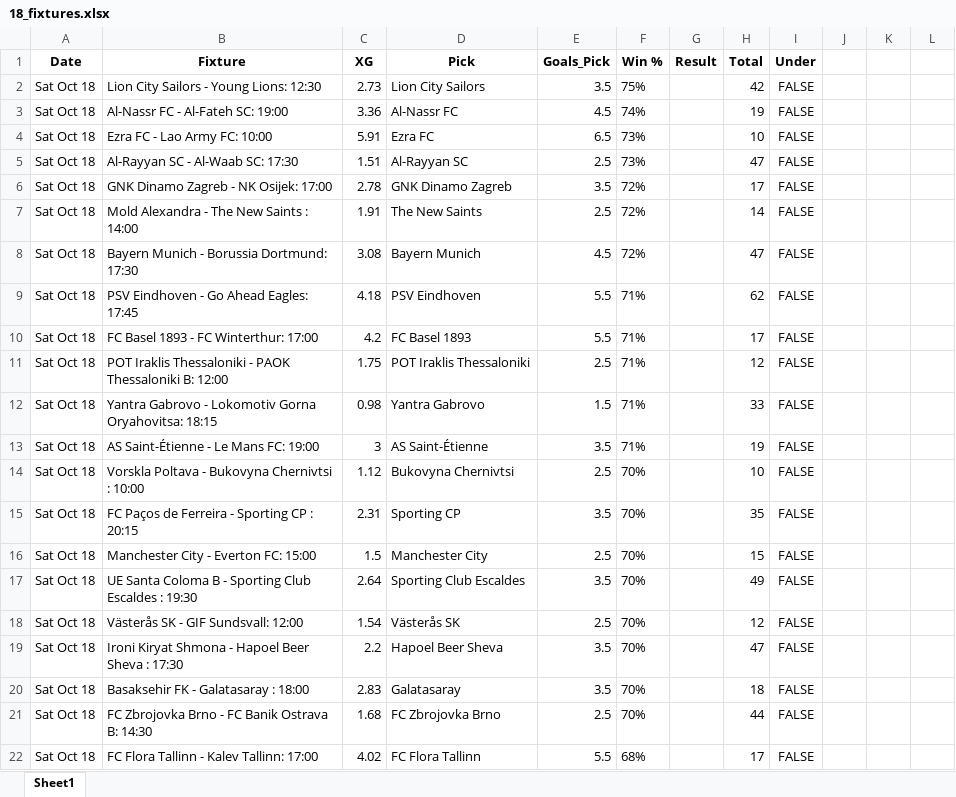
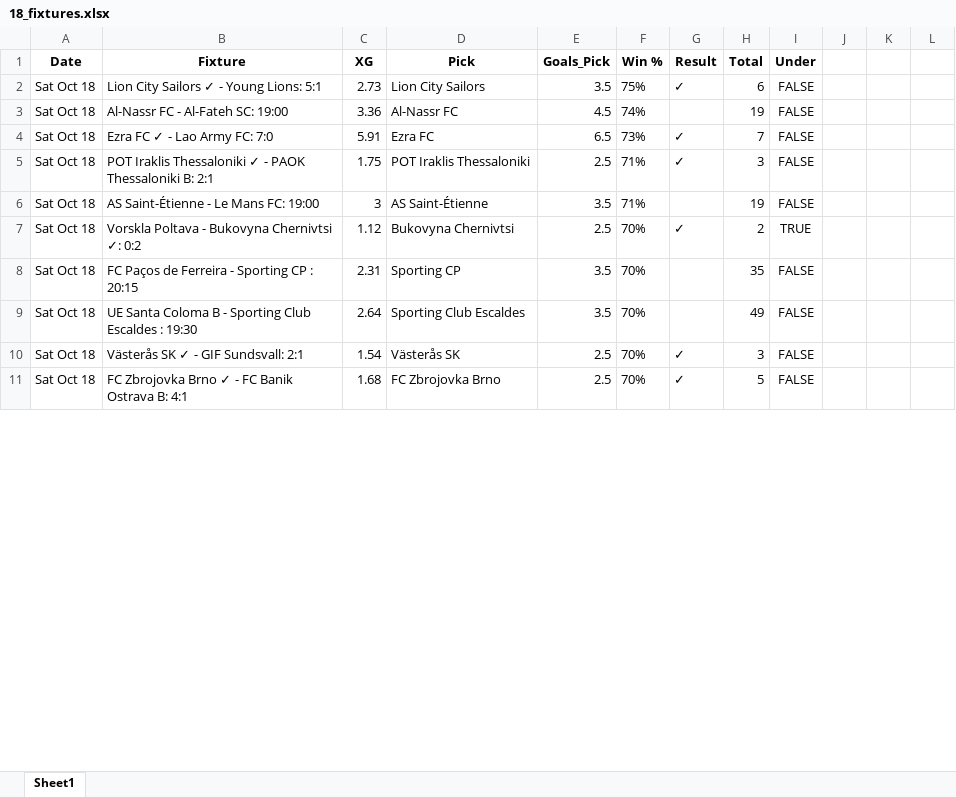
Before and after one commit to aidasez/aiaigam2, an Excel workbook: 2025-10-18/18_fixtures.xlsx, sheet Sheet1, drawn as a sheet; only a part is shown; values as stored, in another font and other column widths than the file's, no borders; removed rows and columns are numbered as before the commit, all else as after; the diff covers the shown part only; the diff names each change by its address in the sheet, - before the commit and + after, or states it on an @@ line.

```diff
--- a/2025-10-18/18_fixtures.xlsx (sheet Sheet1)
+++ b/2025-10-18/18_fixtures.xlsx (sheet Sheet1)
-B2 (Fixture): Lion City Sailors - Young Lions: 12:30
+B2 (Fixture): Lion City Sailors ✓ - Young Lions: 5:1
-G2 (Result): (empty)
+G2 (Result): ✓
-H2 (Total): 42
+H2 (Total): 6
-B4 (Fixture): Ezra FC - Lao Army FC: 10:00
+B4 (Fixture): Ezra FC ✓ - Lao Army FC: 7:0
-G4 (Result): (empty)
+G4 (Result): ✓
-H4 (Total): 10
+H4 (Total): 7
-row 5: Sat Oct 18 | Al-Rayyan SC - Al-Waab SC: 17:30 | 1.51 | Al-Rayyan SC | 2.5 | 73% |  | 47 | FALSE
-row 6: Sat Oct 18 | GNK Dinamo Zagreb - NK Osijek: 17:00 | 2.78 | GNK Dinamo Zagreb | 3.5 | 72% |  | 17 | FALSE
-row 7: Sat Oct 18 | Mold Alexandra - The New Saints : 14:00 | 1.91 | The New Saints | 2.5 | 72% |  | 14 | FALSE
-row 8: Sat Oct 18 | Bayern Munich - Borussia Dortmund: 17:30 | 3.08 | Bayern Munich | 4.5 | 72% |  | 47 | FALSE
-row 9: Sat Oct 18 | PSV Eindhoven - Go Ahead Eagles: 17:45 | 4.18 | PSV Eindhoven | 5.5 | 71% |  | 62 | FALSE
-row 10: Sat Oct 18 | FC Basel 1893 - FC Winterthur: 17:00 | 4.2 | FC Basel 1893 | 5.5 | 71% |  | 17 | FALSE
-B5 (Fixture): …Iraklis Thessaloniki - PAOK Thessaloniki B: 12:00
+B5 (Fixture): …Iraklis Thessaloniki ✓ - PAOK Thessaloniki B: 2:1
-G5 (Result): (empty)
+G5 (Result): ✓
-H5 (Total): 12
+H5 (Total): 3
-row 12: Sat Oct 18 | Yantra Gabrovo - Lokomotiv Gorna Oryahovitsa: 18:15 | 0.98 | Yantra Gabrovo | 1.5 | 71% |  | 33 | FALSE
-B7 (Fixture): Vorskla Poltava - Bukovyna Chernivtsi : 10:00
+B7 (Fixture): Vorskla Poltava - Bukovyna Chernivtsi ✓: 0:2
-G7 (Result): (empty)
+G7 (Result): ✓
-H7 (Total): 10
+H7 (Total): 2
-I7 (Under): FALSE
+I7 (Under): TRUE
-row 16: Sat Oct 18 | Manchester City - Everton FC: 15:00 | 1.5 | Manchester City | 2.5 | 70% |  | 15 | FALSE
-B10 (Fixture): Västerås SK - GIF Sundsvall: 12:00
+B10 (Fixture): Västerås SK ✓ - GIF Sundsvall: 2:1
-G10 (Result): (empty)
+G10 (Result): ✓
-H10 (Total): 12
+H10 (Total): 3
-row 19: Sat Oct 18 | Ironi Kiryat Shmona - Hapoel Beer Sheva : 17:30 | 2.2 | Hapoel Beer Sheva | 3.5 | 70% |  | 47 | FALSE
-row 20: Sat Oct 18 | Basaksehir FK - Galatasaray : 18:00 | 2.83 | Galatasaray | 3.5 | 70% |  | 18 | FALSE
-B11 (Fixture): FC Zbrojovka Brno - FC Banik Ostrava B: 14:30
+B11 (Fixture): FC Zbrojovka Brno ✓ - FC Banik Ostrava B: 4:1
-G11 (Result): (empty)
+G11 (Result): ✓
-H11 (Total): 44
+H11 (Total): 5
-row 22: Sat Oct 18 | FC Flora Tallinn - Kalev Tallinn: 17:00 | 4.02 | FC Flora Tallinn | 5.5 | 68% |  | 17 | FALSE
```
Also changed, not shown: 1 added row, 11 removed rows and 52 edited cells elsewhere in this sheet, 2025-10-17/17_ai.full_fixtures.xlsx, 2025-10-18/18_ai.full_fixtures.xlsx, 7 other files.
